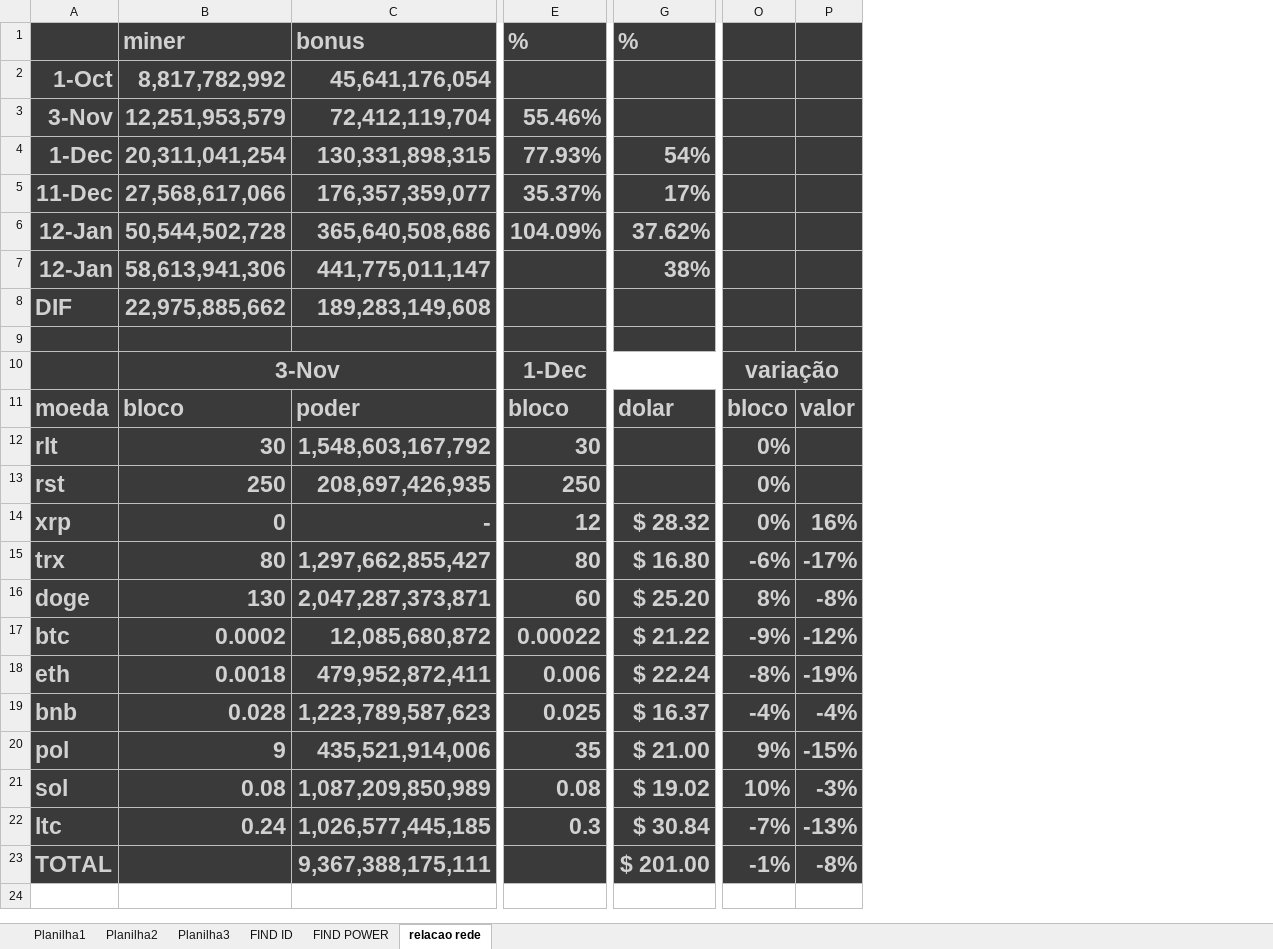
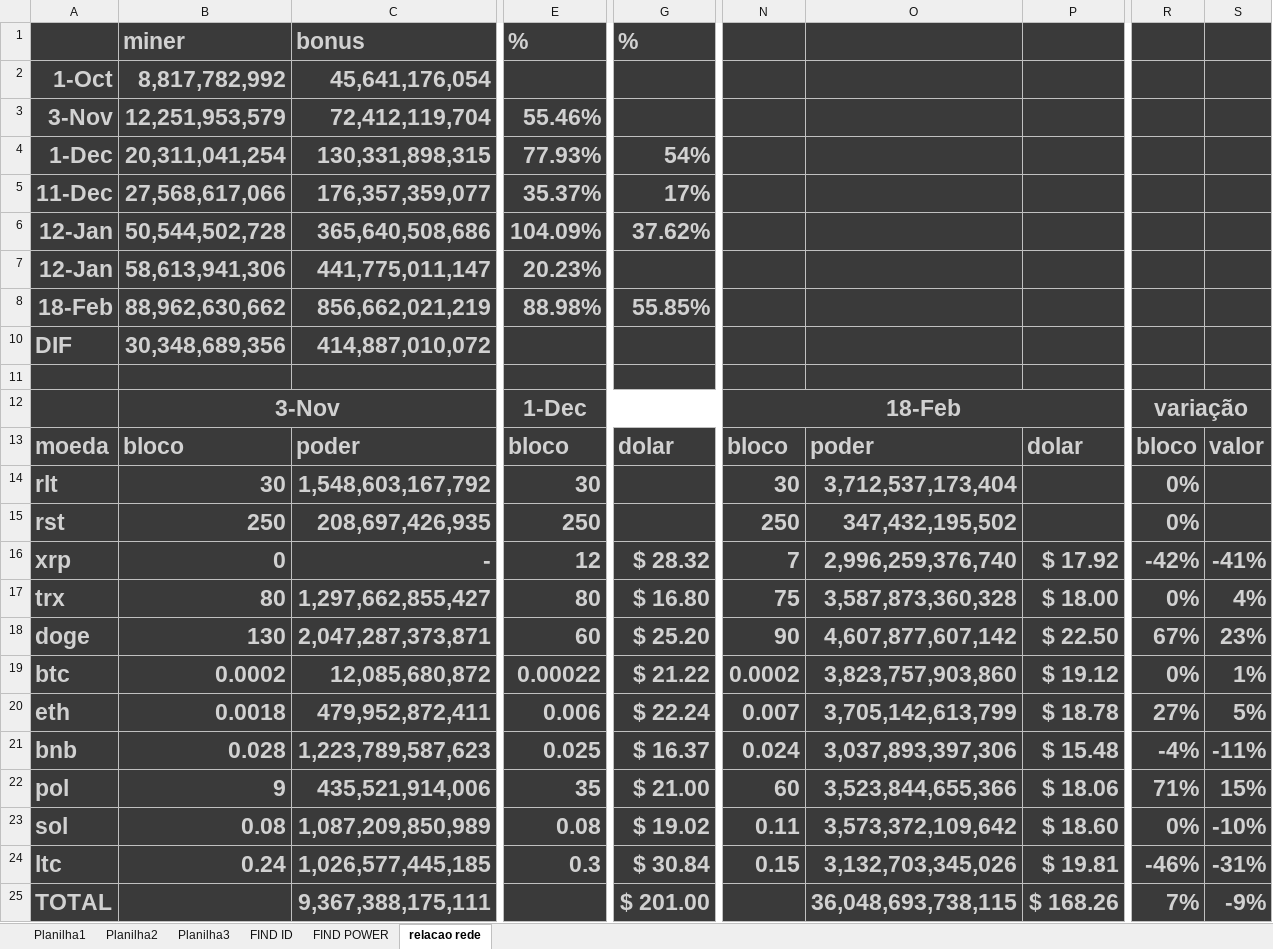
Before and after one commit to rk-fox/rk-fox.github.io, an Excel workbook: ranking/historico.xlsm, sheet relacao rede, drawn as a sheet; only a part is shown, gaps mark what is left out; values as stored, in another font and other column widths than the file's, no borders; conditional formats not drawn; removed rows and columns are numbered as before the commit, all else as after; rows hold the shown columns only; the diff covers the shown part only; the diff names each change by its address in the sheet, - before the commit and + after, or states it on an @@ line.

```diff
--- a/ranking/historico.xlsm (sheet relacao rede)
+++ b/ranking/historico.xlsm (sheet relacao rede)
+column N, rows 12-24: 18-Feb | bloco | 30 | 250 | 7 | 75 | 90 | 0.0002 | 0.007 | 0.024 | 60 | 0.11 | 0.15
+column O, rows 13-25: poder | 3,712,537,173,404 | 347,432,195,502 | 2,996,259,376,740 | 3,587,873,360,328 | 4,607,877,607,142 | 3,823,757,903,860 | 3,705,142,613,799 | 3,037,893,397,306 | 3,523,844,655,366 | 3,573,372,109,642 | 3,132,703,345,026 | 36,048,693,738,115
+column P, rows 13-25: dolar |  |  | $ 17.92 | $ 18.00 | $ 22.50 | $ 19.12 | $ 18.78 | $ 15.48 | $ 18.06 | $ 18.60 | $ 19.81 | $ 168.26
-column P, rows 11-23: valor |  |  | 16% | -17% | -8% | -12% | -19% | -4% | -15% | -3% | -13% | -8%
+column S, rows 13-25: valor |  |  | -41% | 4% | 23% | 1% | 5% | -11% | 15% | -10% | -31% | -9%
-E7: (empty)
+E7: 20.23%
-G7: 38%
+G7: (empty)
+row 8: 18-Feb | 88,962,630,662 | 856,662,021,219 | 88.98% | 55.85%
-B10: 22,975,885,662
+B10: 30,348,689,356
-C10: 189,283,149,608
+C10: 414,887,010,072
-R16: 0%
+R16: -42%
-R17: -6%
+R17: 0%
-R18: 8%
+R18: 67%
-R19: -9%
+R19: 0%
-R20: -8%
+R20: 27%
-R22: 9%
+R22: 71%
-R23: 10%
+R23: 0%
-R24: -7%
+R24: -46%
-R25: -1%
+R25: 7%
```
Also changed, not shown: 2 edited cells and cell formats elsewhere in this sheet, sheet Planilha1, sheet Planilha3, sheet Planilha2, formulas that keep their value, hidden cells.
